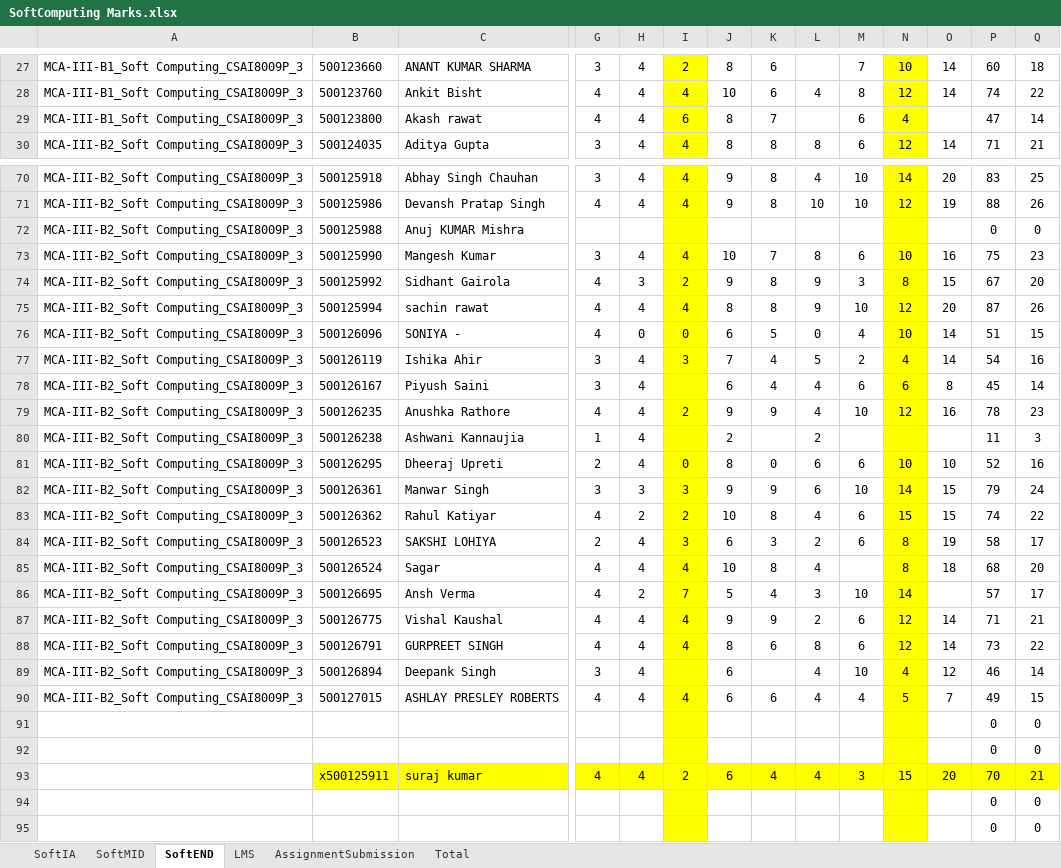
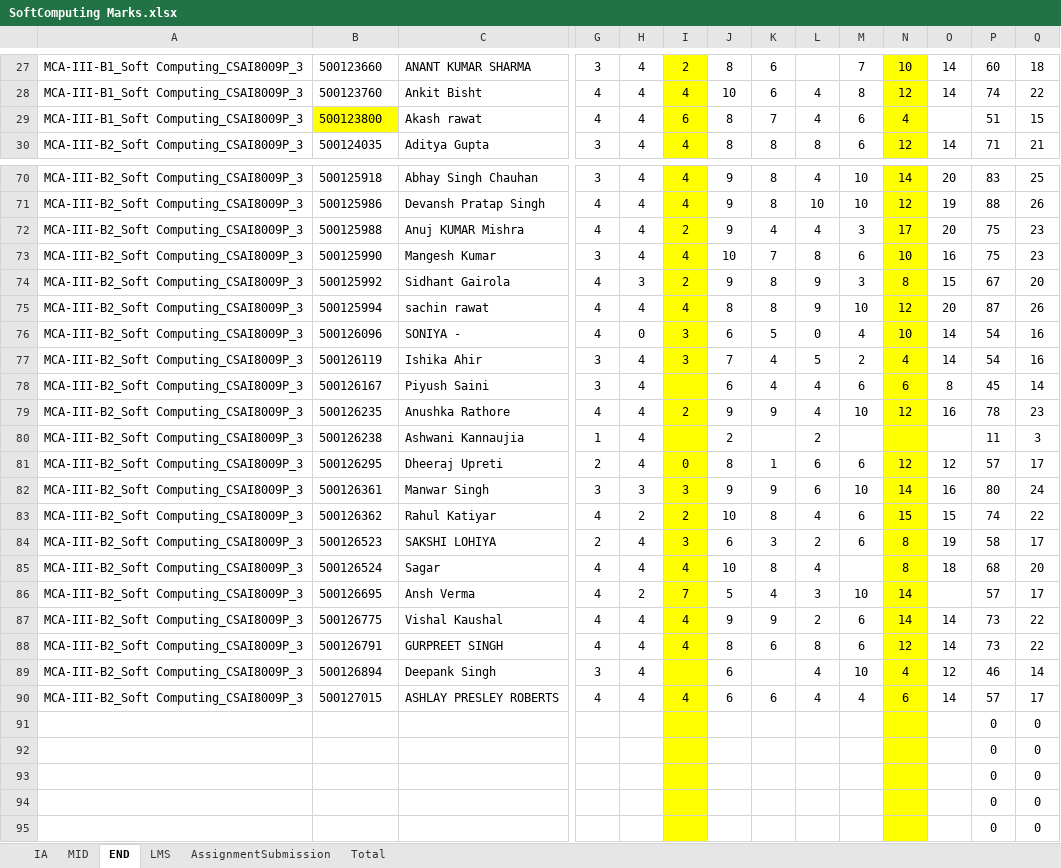
Before and after one commit to prateekrajgautam/trySQLModel, an Excel workbook: SoftComputing Marks.xlsx, sheet END, drawn as a sheet; only a part is shown, gaps mark what is left out; the shorter side is filled out with more unchanged rows; values as stored, in another font and other column widths than the file's, no borders; charts and pictures not drawn; removed rows and columns are numbered as before the commit, all else as after; rows hold the shown columns only; the diff covers the shown part only; the diff names each change by its address in the sheet, - before the commit and + after, or states it on an @@ line.

```diff
--- a/SoftComputing Marks.xlsx (sheet END)
+++ b/SoftComputing Marks.xlsx (sheet END)
-sheet tab: SoftIA
+sheet tab: IA
-sheet tab: SoftMID
+sheet tab: MID
-sheet tab: SoftEND
+sheet tab: END
-B29 fill: none
+B29 fill: #FFFF00
-L29: (empty)
+L29: 4
-P29: 47
+P29: 51
-Q29: 14
+Q29: 15
-row 72: MCA-III-B2_Soft Computing_CSAI8009P_3 | 500125988 | Anuj KUMAR Mishra |  |  |  |  |  |  |  |  |  | 0 | 0
+row 72: MCA-III-B2_Soft Computing_CSAI8009P_3 | 500125988 | Anuj KUMAR Mishra | 4 | 4 | 2 | 9 | 4 | 4 | 3 | 17 | 20 | 75 | 23
-I76: 0
+I76: 3
-P76: 51
+P76: 54
-Q76: 15
+Q76: 16
-K81: 0
+K81: 1
-N81: 10
+N81: 12
-O81: 10
+O81: 12
-P81: 52
+P81: 57
-Q81: 16
+Q81: 17
-O82: 15
+O82: 16
-P82: 79
+P82: 80
-N87: 12
+N87: 14
-P87: 71
+P87: 73
-Q87: 21
+Q87: 22
-N90: 5
+N90: 6
-O90: 7
+O90: 14
-P90: 49
+P90: 57
-Q90: 15
+Q90: 17
-row 93:  | x500125911 | suraj kumar | 4 | 4 | 2 | 6 | 4 | 4 | 3 | 15 | 20 | 70 | 21
```
Also changed, not shown: 44 edited cells elsewhere in this sheet, sheet Total, sheet IA, sheet MID, formulas that keep their value, Python Marks.xlsx, 4 other files.
